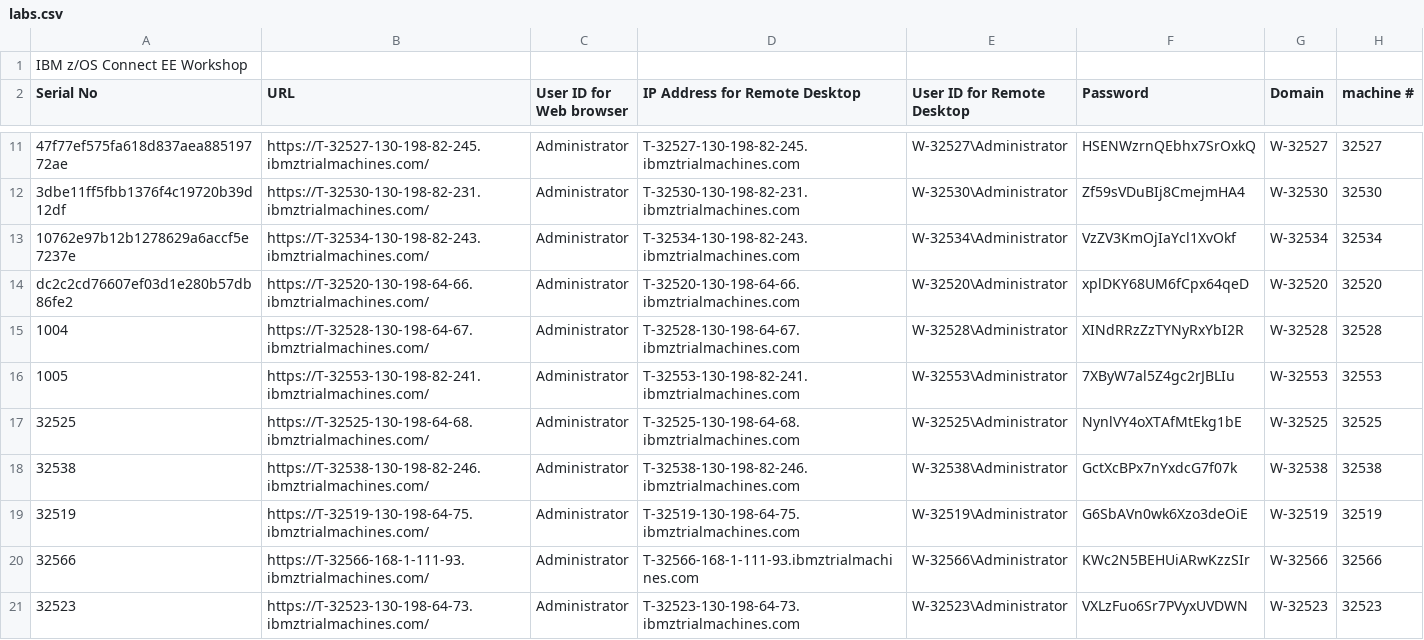
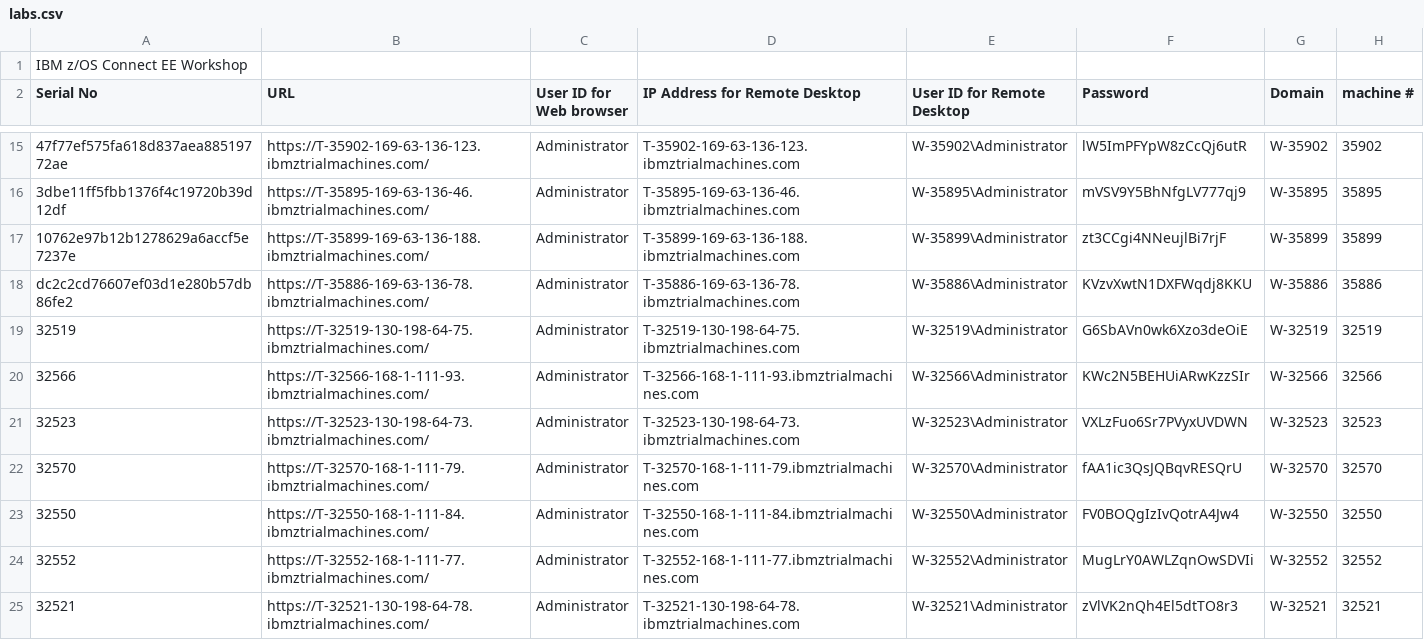
Before and after one commit to emitchj/WSC-zVA-Registation, a CSV file: labs.csv, drawn as a sheet; only a part is shown, gaps mark what is left out; the shorter side is filled out with more unchanged rows; removed rows and columns are numbered as before the commit, all else as after; the diff covers the shown part only; the diff names each change by its address in the sheet, - before the commit and + after, or states it on an @@ line.

Commit message:
Add files via upload

```diff
--- a/labs.csv
+++ b/labs.csv
-B15 (URL): https://T-32527-130-198-82-245.ibmztrialmachines.com/
+B15 (URL): https://T-35902-169-63-136-123.ibmztrialmachines.com/
-D15 (IP Address for Remote Desktop): T-32527-130-198-82-245.ibmztrialmachines.com
+D15 (IP Address for Remote Desktop): T-35902-169-63-136-123.ibmztrialmachines.com
-E15 (User ID for Remote Desktop): W-32527\Administrator
+E15 (User ID for Remote Desktop): W-35902\Administrator
-F15 (Password): HSENWzrnQEbhx7SrOxkQ
+F15 (Password): lW5ImPFYpW8zCcQj6utR
-G15 (Domain): W-32527
+G15 (Domain): W-35902
-H15 (machine #): 32527
+H15 (machine #): 35902
-B16 (URL): https://T-32530-130-198-82-231.ibmztrialmachines.com/
+B16 (URL): https://T-35895-169-63-136-46.ibmztrialmachines.com/
-D16 (IP Address for Remote Desktop): T-32530-130-198-82-231.ibmztrialmachines.com
+D16 (IP Address for Remote Desktop): T-35895-169-63-136-46.ibmztrialmachines.com
-E16 (User ID for Remote Desktop): W-32530\Administrator
+E16 (User ID for Remote Desktop): W-35895\Administrator
-F16 (Password): Zf59sVDuBIj8CmejmHA4
+F16 (Password): mVSV9Y5BhNfgLV777qj9
-G16 (Domain): W-32530
+G16 (Domain): W-35895
-H16 (machine #): 32530
+H16 (machine #): 35895
-B17 (URL): https://T-32534-130-198-82-243.ibmztrialmachines.com/
+B17 (URL): https://T-35899-169-63-136-188.ibmztrialmachines.com/
-D17 (IP Address for Remote Desktop): T-32534-130-198-82-243.ibmztrialmachines.com
+D17 (IP Address for Remote Desktop): T-35899-169-63-136-188.ibmztrialmachines.com
-E17 (User ID for Remote Desktop): W-32534\Administrator
+E17 (User ID for Remote Desktop): W-35899\Administrator
-F17 (Password): VzZV3KmOjIaYcl1XvOkf
+F17 (Password): zt3CCgi4NNeujlBi7rjF
-G17 (Domain): W-32534
+G17 (Domain): W-35899
-H17 (machine #): 32534
+H17 (machine #): 35899
-B18 (URL): https://T-32520-130-198-64-66.ibmztrialmachines.com/
+B18 (URL): https://T-35886-169-63-136-78.ibmztrialmachines.com/
-D18 (IP Address for Remote Desktop): T-32520-130-198-64-66.ibmztrialmachines.com
+D18 (IP Address for Remote Desktop): T-35886-169-63-136-78.ibmztrialmachines.com
-E18 (User ID for Remote Desktop): W-32520\Administrator
+E18 (User ID for Remote Desktop): W-35886\Administrator
-F18 (Password): xplDKY68UM6fCpx64qeD
+F18 (Password): KVzvXwtN1DXFWqdj8KKU
-G18 (Domain): W-32520
+G18 (Domain): W-35886
-H18 (machine #): 32520
+H18 (machine #): 35886
-row 15: 1004 | https://T-32528-130-198-64-67.ibmztrialmachines.com/ | Administrator | T-32528-130-198-64-67.ibmztrialmachines.com | W-32528\Administrator | XINdRRzZzTYNyRxYbI2R | W-32528 | 32528
-row 16: 1005 | https://T-32553-130-198-82-241.ibmztrialmachines.com/ | Administrator | T-32553-130-198-82-241.ibmztrialmachines.com | W-32553\Administrator | 7XByW7al5Z4gc2rJBLIu | W-32553 | 32553
-row 17: 32525 | https://T-32525-130-198-64-68.ibmztrialmachines.com/ | Administrator | T-32525-130-198-64-68.ibmztrialmachines.com | W-32525\Administrator | NynlVY4oXTAfMtEkg1bE | W-32525 | 32525
-row 18: 32538 | https://T-32538-130-198-82-246.ibmztrialmachines.com/ | Administrator | T-32538-130-198-82-246.ibmztrialmachines.com | W-32538\Administrator | GctXcBPx7nYxdcG7f07k | W-32538 | 32538
```
Also changed, not shown: 4 added rows and 48 edited cells elsewhere in this file.
